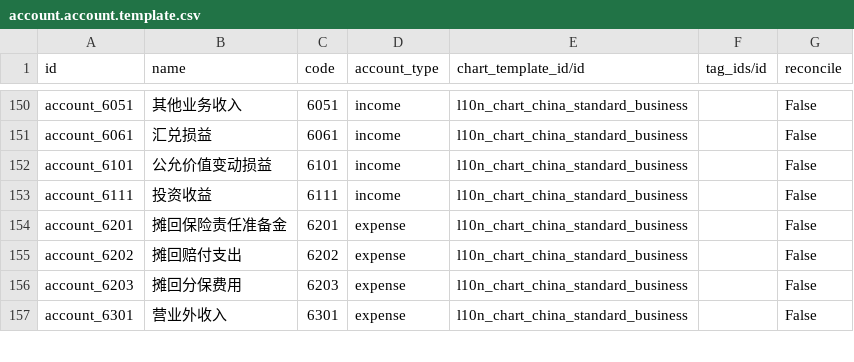
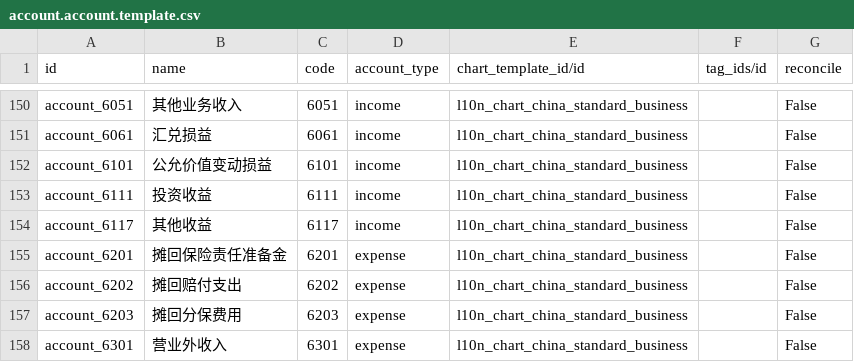
Before and after one commit to chr00tt/l10n_cn_standard, a CSV file: data/account.account.template.csv, drawn as a sheet; only a part is shown, gaps mark what is left out; the diff names each change by its address in the sheet, - before the commit and + after, or states it on an @@ line.

```diff
--- a/data/account.account.template.csv
+++ b/data/account.account.template.csv
+row 154: account_6117 | 其他收益 | 6117 | income | l10n_chart_china_standard_business |  | False
```
Also changed, not shown: 1 other file.
